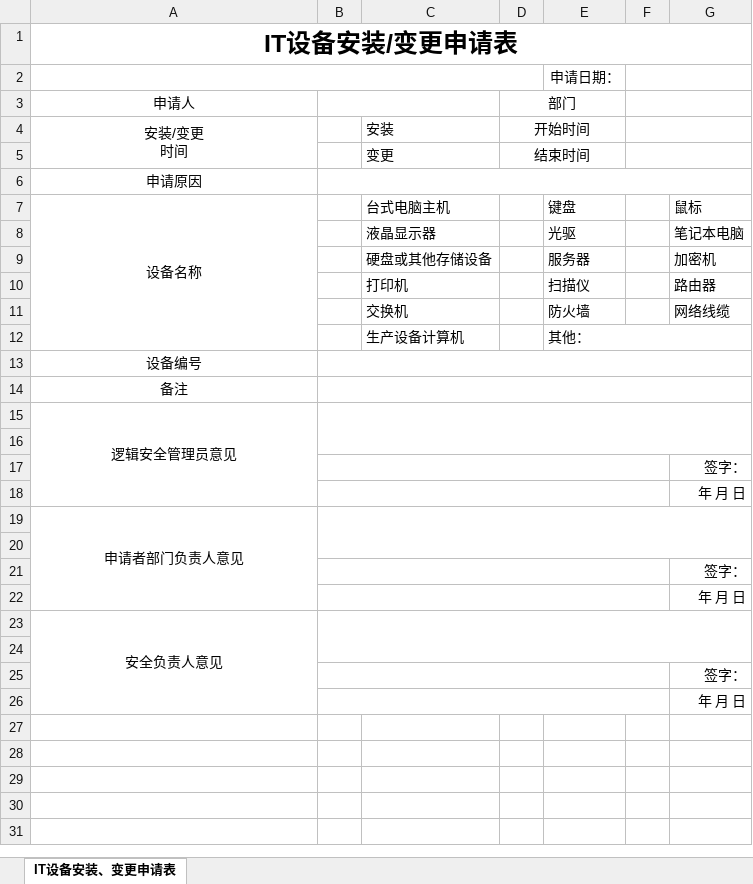
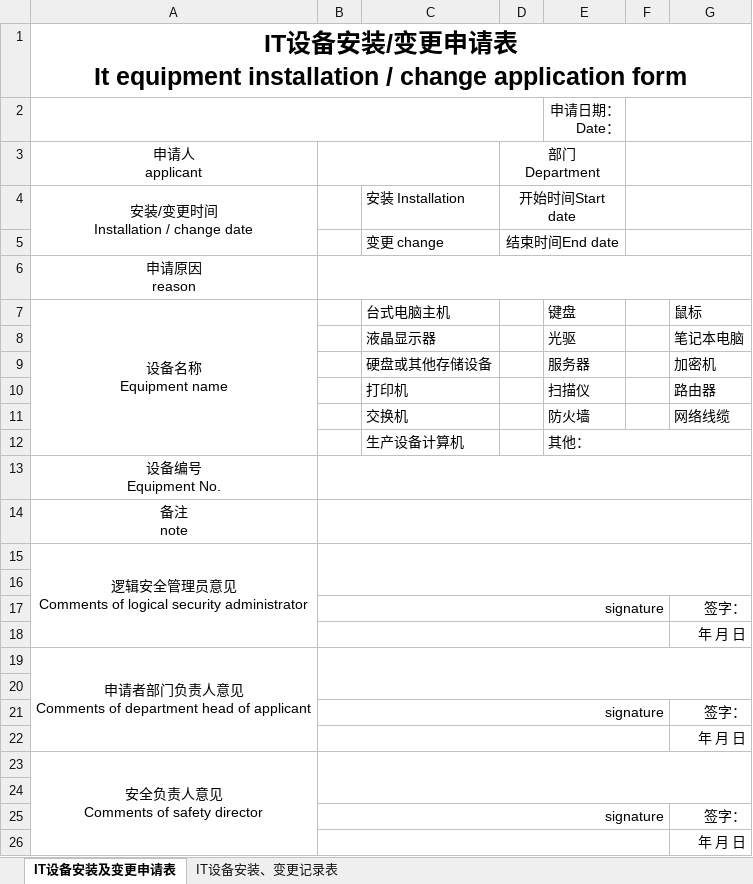
Before and after one commit to hawile/hawile, an Excel workbook: Excel/Form00004.xlsx, sheet IT设备安装及变更申请表, drawn as a sheet; values as stored, in another font and other column widths than the file's, no borders; removed rows and columns are numbered as before the commit, all else as after; ↵ is a line break in a cell; the diff names each change by its address in the sheet, - before the commit and + after, or states it on an @@ line.

Commit message:
修改表格模板

```diff
--- a/Excel/Form00004.xlsx (sheet IT设备安装及变更申请表)
+++ b/Excel/Form00004.xlsx (sheet IT设备安装及变更申请表)
-sheet tab: IT设备安装、变更申请表
+sheet tab: IT设备安装及变更申请表
+sheet tab: IT设备安装、变更记录表
-A1: IT设备安装/变更申请表
+A1: IT设备安装/变更申请表 ↵ It equipment installation / change application form
-E2: 申请日期：
+E2: 申请日期： ↵ Date：
-row 3: 申请人 |  |  | 部门
-row 4: 安装/变更 ↵ 时间 |  | 安装 | 开始时间
-row 5:  |  | 变更 | 结束时间
+row 3: 申请人 ↵ applicant |  |  | 部门 ↵ Department
+row 4: 安装/变更时间 ↵ Installation / change date |  | 安装 Installation | 开始时间Start date
+row 5:  |  | 变更 change | 结束时间End date
-A6: 申请原因
+A6: 申请原因 ↵ reason
-A7: 设备名称
+A7: 设备名称 ↵ Equipment name
-A13: 设备编号
+A13: 设备编号 ↵ Equipment No.
-A14: 备注
+A14: 备注 ↵ note
-A15: 逻辑安全管理员意见
+A15: 逻辑安全管理员意见 ↵ Comments of logical security administrator
-B17: (empty)
+B17: signature
-A19: 申请者部门负责人意见
+A19: 申请者部门负责人意见 ↵ Comments of department head of applicant
-B21: (empty)
+B21: signature
-A23: 安全负责人意见
+A23: 安全负责人意见 ↵ Comments of safety director
-B25: (empty)
+B25: signature
```
